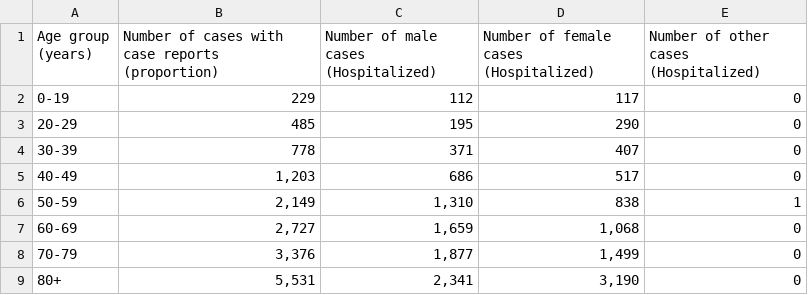
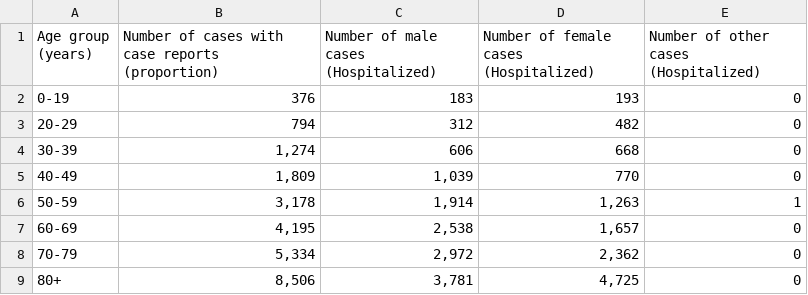
Before and after one commit to chenghaohan/ETL_Project_2, a CSV file: Resources/Demographic Data for Hospitalization.csv, drawn as a sheet.

```diff
--- a/Resources/Demographic Data for Hospitalization.csv
+++ b/Resources/Demographic Data for Hospitalization.csv
@@ -1,9 +1,9 @@
 Age group (years),Number of cases with case reports (proportion),Number of male cases (Hospitalized),Number of female cases (Hospitalized),Number of other cases (Hospitalized)
-0-19,229,112,117,0
-20-29,485,195,290,0
-30-39,778,371,407,0
-40-49,"1,203",686,517,0
-50-59,"2,149","1,310",838,1
-60-69,"2,727","1,659","1,068",0
-70-79,"3,376","1,877","1,499",0
-80+,"5,531","2,341","3,190",0
+0-19,376,183,193,0
+20-29,794,312,482,0
+30-39,"1,274",606,668,0
+40-49,"1,809","1,039",770,0
+50-59,"3,178","1,914","1,263",1
+60-69,"4,195","2,538","1,657",0
+70-79,"5,334","2,972","2,362",0
+80+,"8,506","3,781","4,725",0
```
Also changed, not shown: Resources/Demographic Data Admited ICU.csv, Resources/Demographic Data for deceased.csv, 1 other file.
